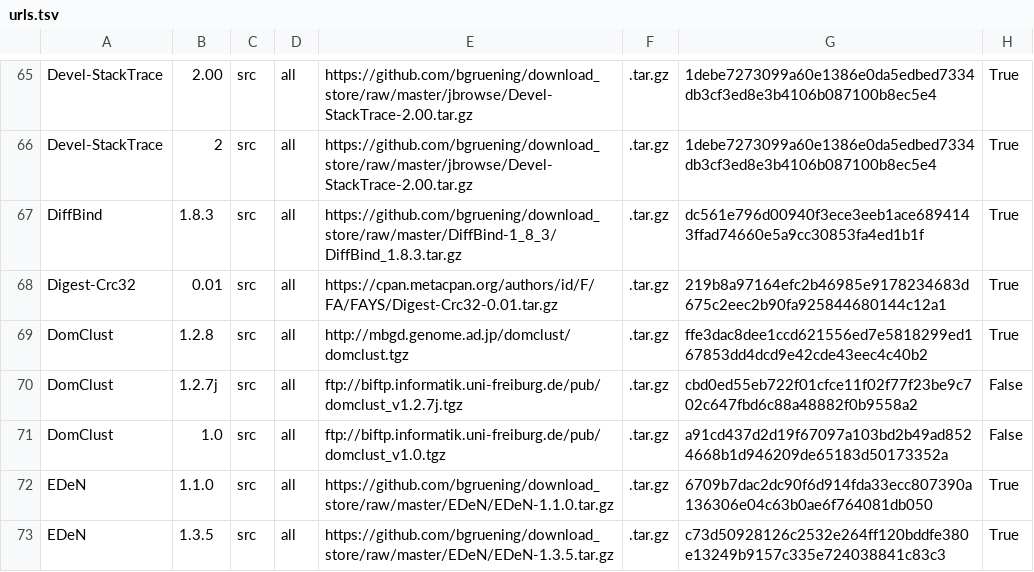
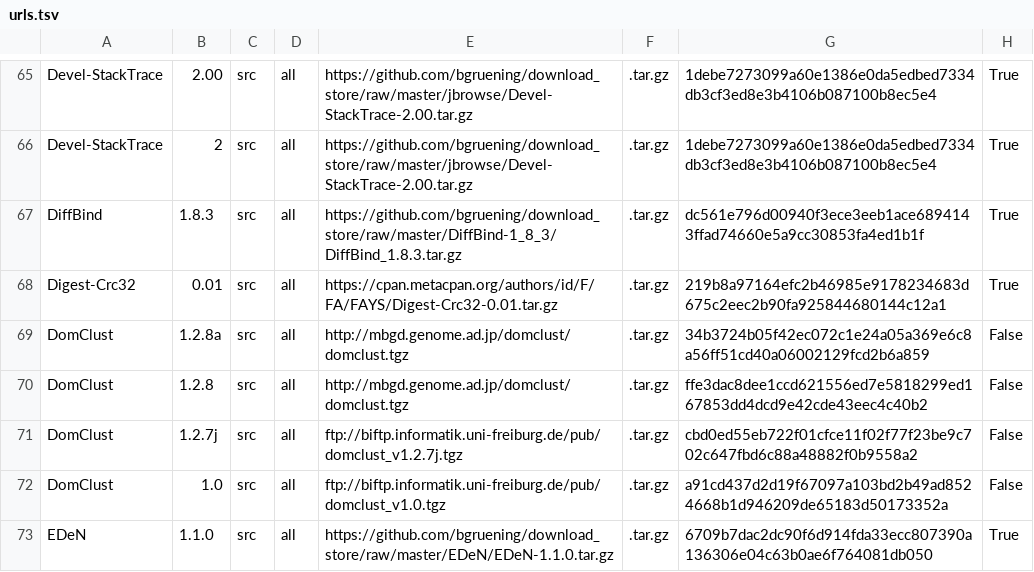
Before and after one commit to galaxyproject/cargo-port, a TSV file: urls.tsv, drawn as a sheet; only a part is shown, gaps mark what is left out; the shorter side is filled out with more unchanged rows.

Commit message:
domclust v.1.2.8a

```diff
--- a/urls.tsv
+++ b/urls.tsv
@@ -68,3 +68,4 @@ DiffBind	1.8.3	src	all	https://github.com/bgruening/download_store/raw/master/Di
 Digest-Crc32	0.01	src	all	https://cpan.metacpan.org/authors/id/F/FA/FAYS/Digest-Crc32-0.01.tar.gz	.tar.gz	219b8a97164efc2b46985e9178234683d675c2eec2b90fa925844680144c12a1	True
-DomClust	1.2.8	src	all	http://mbgd.genome.ad.jp/domclust/domclust.tgz	.tar.gz	ffe3dac8dee1ccd621556ed7e5818299ed167853dd4dcd9e42cde43eec4c40b2	True
+DomClust	1.2.8a	src	all	http://mbgd.genome.ad.jp/domclust/domclust.tgz	.tar.gz	34b3724b05f42ec072c1e24a05a369e6c8a56ff51cd40a06002129fcd2b6a859	False
+DomClust	1.2.8	src	all	http://mbgd.genome.ad.jp/domclust/domclust.tgz	.tar.gz	ffe3dac8dee1ccd621556ed7e5818299ed167853dd4dcd9e42cde43eec4c40b2	False
 DomClust	1.2.7j	src	all	ftp://biftp.informatik.uni-freiburg.de/pub/domclust_v1.2.7j.tgz	.tar.gz	cbd0ed55eb722f01cfce11f02f77f23be9c702c647fbd6c88a48882f0b9558a2	False
```
